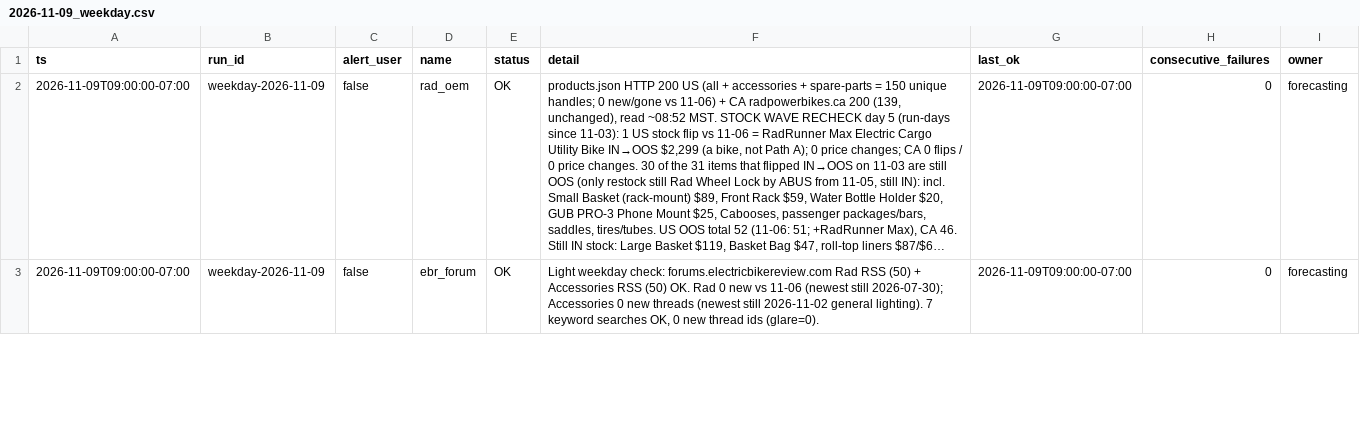
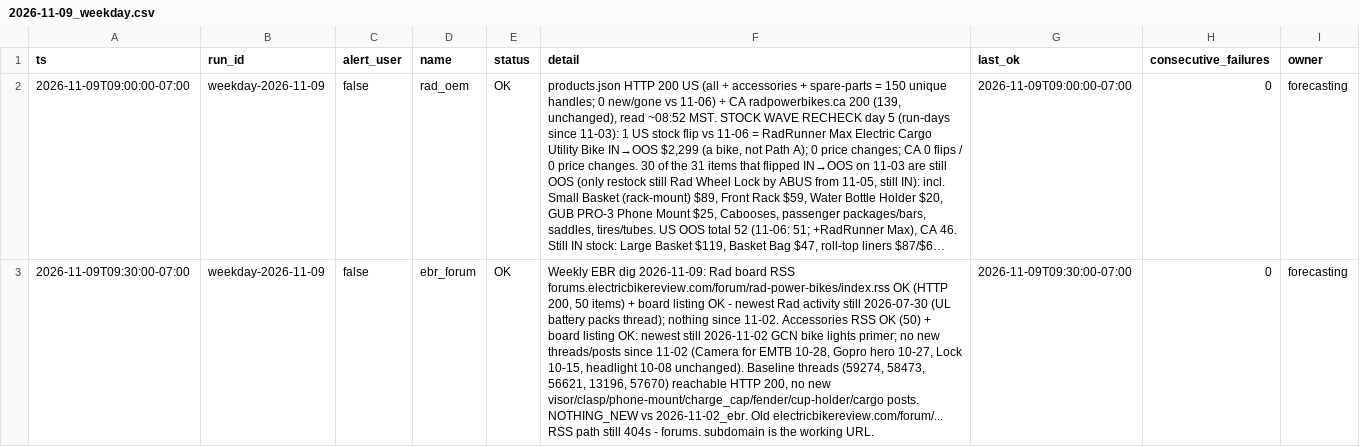
Before and after one commit to nocoffee4u/demand-monitor, a CSV file: data/source_health/2026-11-09_weekday.csv, drawn as a sheet; only a part is shown; long unchanged cells end in …; the diff covers the shown part only; the diff names each change by its address in the sheet, - before the commit and + after, or states it on an @@ line.

Commit message:
weekly EBR 2026-11-09: nothing_new; ebr_forum/electric_bike_report patched into weekday-2026-11-09 full snapshot

```diff
--- a/data/source_health/2026-11-09_weekday.csv
+++ b/data/source_health/2026-11-09_weekday.csv
-A3 (ts): 2026-11-09T09:00:00-07:00
+A3 (ts): 2026-11-09T09:30:00-07:00
-F3 (detail): Light weekday check: forums.electricbikereview.com Rad RSS (50) + Accessories RSS (50) OK. Rad 0 new vs 11-06 (newest still 2026-07-30); Accessories 0 new threads (newest still 2026-11-02 general lighting). 7 keyword searches OK, 0 new thread ids (glare=0).
+F3 (detail): Weekly EBR dig 2026-11-09: Rad board RSS forums.electricbikereview.com/forum/rad-power-bikes/index.rss OK (HTTP 200, 50 items) + board listing OK - newest Rad activity still 2026-07-30 (UL battery packs thread); nothing since 11-02. Accessories RSS OK (50) + board listing OK: newest still 2026-11-02 GCN bike lights primer; no new threads/posts since 11-02 (Camera for EMTB 10-28, Gopro hero 10-27, Lock 10-15, headlight 10-08 unchanged). Baseline threads (59274, 58473, 56621, 13196, 57670) reachable HTTP 200, no new visor/clasp/phone-mount/charge_cap/fender/cup-holder/cargo posts. NOTHING_NEW vs 2026-11-02_ebr. Old electricbikereview.com/forum/... RSS path still 404s - forums. subdomain is the working URL.
-G3 (last_ok): 2026-11-09T09:00:00-07:00
+G3 (last_ok): 2026-11-09T09:30:00-07:00
```
Also changed, not shown: 5 edited cells elsewhere in this file, 3 other files.
